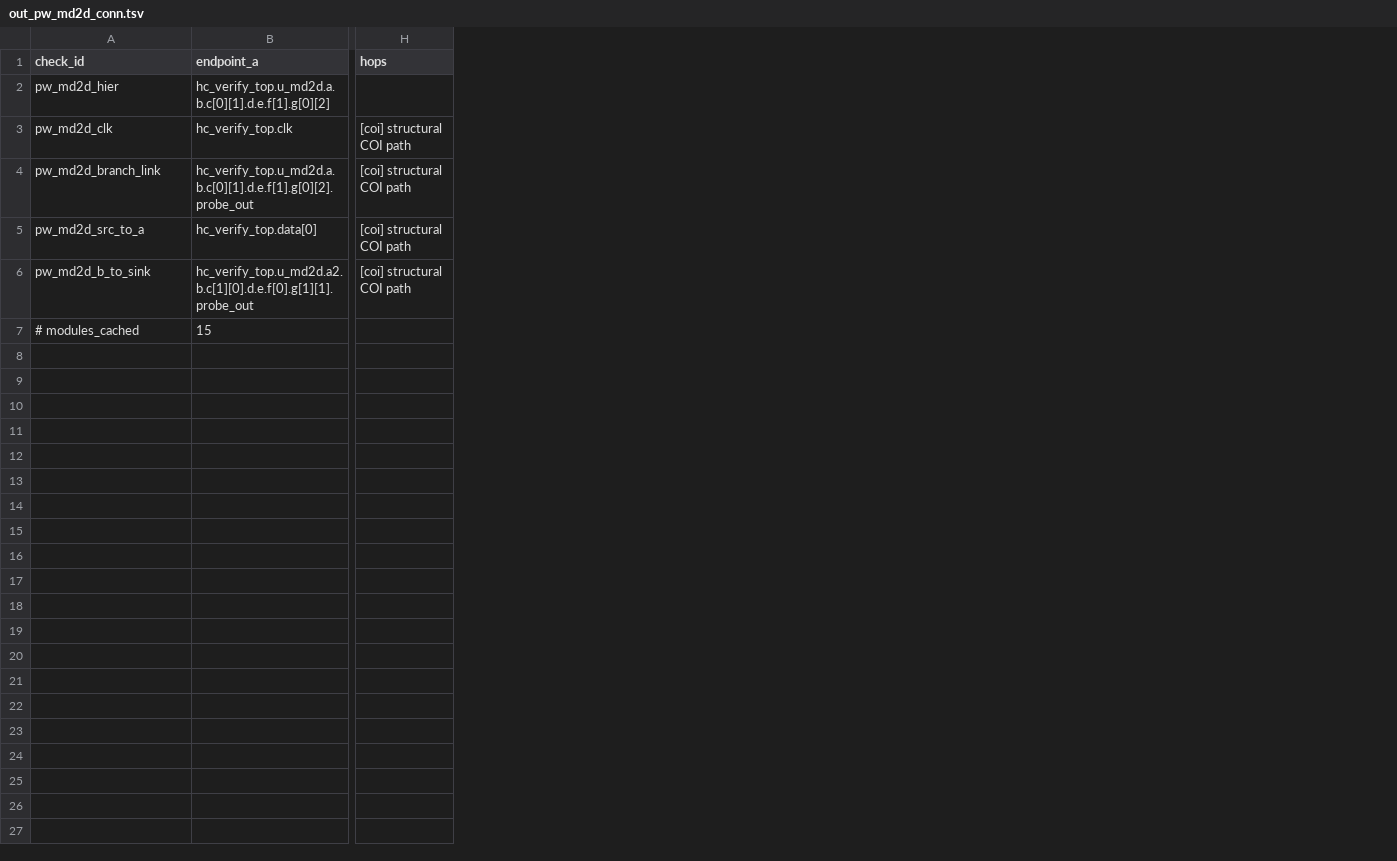
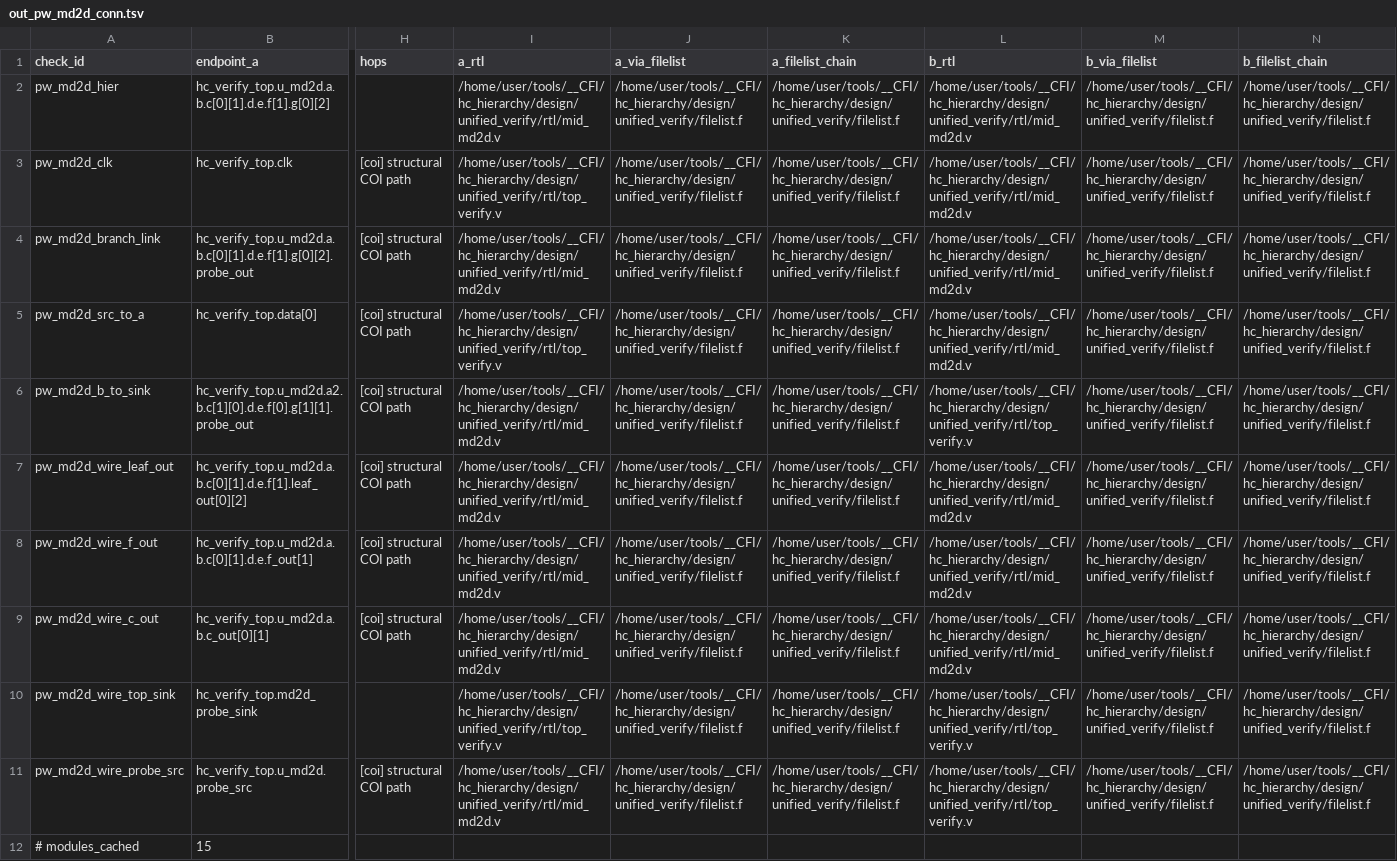
Before and after one commit to CoffeeTonight/CodeFromAI, a TSV file: hc_hierarchy/design/unified_verify/out_pw_md2d_conn.tsv, drawn as a sheet; only a part is shown, gaps mark what is left out; rows hold the shown columns only; the diff names each change by its address in the sheet, - before the commit and + after, or states it on an @@ line.

```diff
--- a/hc_hierarchy/design/unified_verify/out_pw_md2d_conn.tsv
+++ b/hc_hierarchy/design/unified_verify/out_pw_md2d_conn.tsv
+column I (a_rtl), rows 2-6: /home/user/tools/__CFI/hc_hierarchy/design/unified_verify/rtl/mid_md2d.v | /home/user/tools/__CFI/hc_hierarchy/design/unified_verify/rtl/top_verify.v | /home/user/tools/__CFI/hc_hierarchy/design/unified_verify/rtl/mid_md2d.v | /home/user/tools/__CFI/hc_hierarchy/design/unified_verify/rtl/top_verify.v | /home/user/tools/__CFI/hc_hierarchy/design/unified_verify/rtl/mid_md2d.v
+column J (a_via_filelist), rows 2-6: all /home/user/tools/__CFI/hc_hierarchy/design/unified_verify/filelist.f
+column K (a_filelist_chain), rows 2-6: all /home/user/tools/__CFI/hc_hierarchy/design/unified_verify/filelist.f
+column L (b_rtl), rows 2-6: /home/user/tools/__CFI/hc_hierarchy/design/unified_verify/rtl/mid_md2d.v | /home/user/tools/__CFI/hc_hierarchy/design/unified_verify/rtl/mid_md2d.v | /home/user/tools/__CFI/hc_hierarchy/design/unified_verify/rtl/mid_md2d.v | /home/user/tools/__CFI/hc_hierarchy/design/unified_verify/rtl/mid_md2d.v | /home/user/tools/__CFI/hc_hierarchy/design/unified_verify/rtl/top_verify.v
+column M (b_via_filelist), rows 2-6: all /home/user/tools/__CFI/hc_hierarchy/design/unified_verify/filelist.f
+column N (b_filelist_chain), rows 2-6: all /home/user/tools/__CFI/hc_hierarchy/design/unified_verify/filelist.f
+row 7: pw_md2d_wire_leaf_out | hc_verify_top.u_md2d.a.b.c[0][1].d.e.f[1].leaf_out[0][2] | [coi] structural COI path | /home/user/tools/__CFI/hc_hierarchy/design/unified_verify/rtl/mid_md2d.v | /home/user/tools/__CFI/hc_hierarchy/design/unified_verify/filelist.f | /home/user/tools/__CFI/hc_hierarchy/design/unified_verify/filelist.f | /home/user/tools/__CFI/hc_hierarchy/design/unified_verify/rtl/mid_md2d.v | /home/user/tools/__CFI/hc_hierarchy/design/unified_verify/filelist.f | /home/user/tools/__CFI/hc_hierarchy/design/unified_verify/filelist.f
+row 8: pw_md2d_wire_f_out | hc_verify_top.u_md2d.a.b.c[0][1].d.e.f_out[1] | [coi] structural COI path | /home/user/tools/__CFI/hc_hierarchy/design/unified_verify/rtl/mid_md2d.v | /home/user/tools/__CFI/hc_hierarchy/design/unified_verify/filelist.f | /home/user/tools/__CFI/hc_hierarchy/design/unified_verify/filelist.f | /home/user/tools/__CFI/hc_hierarchy/design/unified_verify/rtl/mid_md2d.v | /home/user/tools/__CFI/hc_hierarchy/design/unified_verify/filelist.f | /home/user/tools/__CFI/hc_hierarchy/design/unified_verify/filelist.f
+row 9: pw_md2d_wire_c_out | hc_verify_top.u_md2d.a.b.c_out[0][1] | [coi] structural COI path | /home/user/tools/__CFI/hc_hierarchy/design/unified_verify/rtl/mid_md2d.v | /home/user/tools/__CFI/hc_hierarchy/design/unified_verify/filelist.f | /home/user/tools/__CFI/hc_hierarchy/design/unified_verify/filelist.f | /home/user/tools/__CFI/hc_hierarchy/design/unified_verify/rtl/mid_md2d.v | /home/user/tools/__CFI/hc_hierarchy/design/unified_verify/filelist.f | /home/user/tools/__CFI/hc_hierarchy/design/unified_verify/filelist.f
+row 10: pw_md2d_wire_top_sink | hc_verify_top.md2d_probe_sink |  | /home/user/tools/__CFI/hc_hierarchy/design/unified_verify/rtl/top_verify.v | /home/user/tools/__CFI/hc_hierarchy/design/unified_verify/filelist.f | /home/user/tools/__CFI/hc_hierarchy/design/unified_verify/filelist.f | /home/user/tools/__CFI/hc_hierarchy/design/unified_verify/rtl/top_verify.v | /home/user/tools/__CFI/hc_hierarchy/design/unified_verify/filelist.f | /home/user/tools/__CFI/hc_hierarchy/design/unified_verify/filelist.f
+row 11: pw_md2d_wire_probe_src | hc_verify_top.u_md2d.probe_src | [coi] structural COI path | /home/user/tools/__CFI/hc_hierarchy/design/unified_verify/rtl/mid_md2d.v | /home/user/tools/__CFI/hc_hierarchy/design/unified_verify/filelist.f | /home/user/tools/__CFI/hc_hierarchy/design/unified_verify/filelist.f | /home/user/tools/__CFI/hc_hierarchy/design/unified_verify/rtl/top_verify.v | /home/user/tools/__CFI/hc_hierarchy/design/unified_verify/filelist.f | /home/user/tools/__CFI/hc_hierarchy/design/unified_verify/filelist.f
```
Also changed, not shown: hc_hierarchy/design/unified_verify/out_multifan_fanin_top_clk.tsv, hc_hierarchy/design/unified_verify/out_multifan_fanout_cell_done.tsv, 41 other files.
